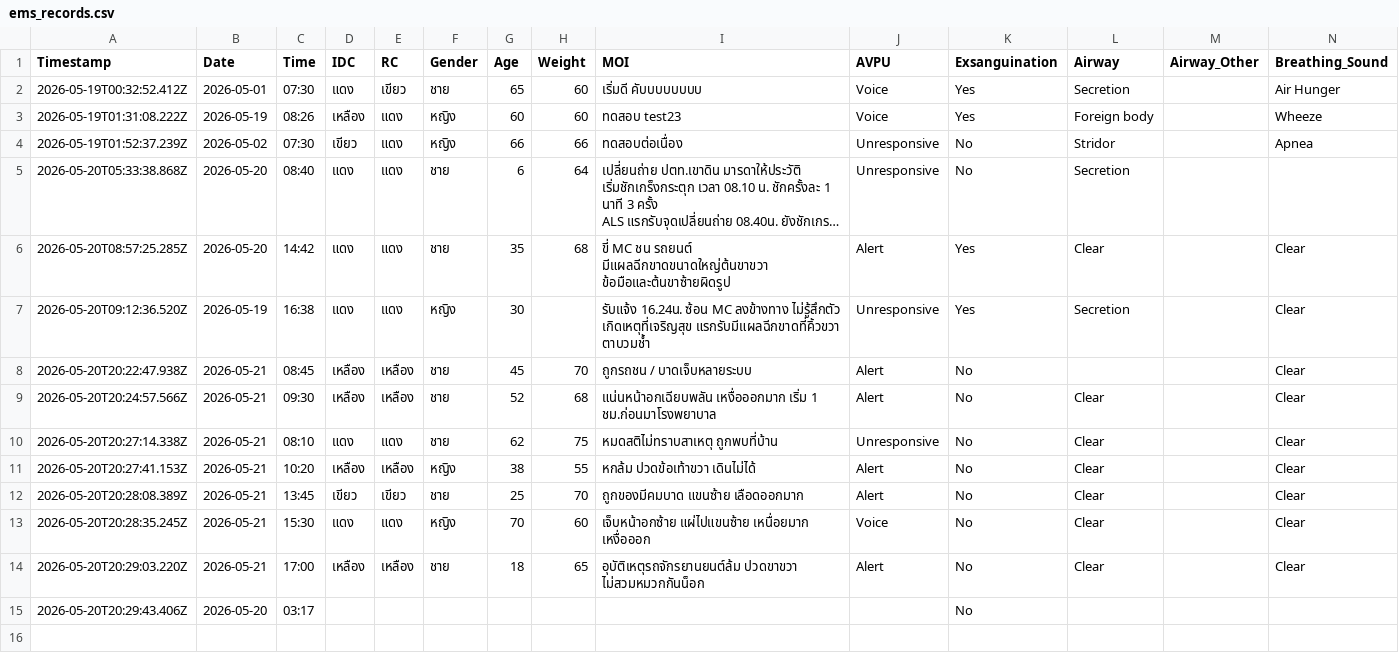
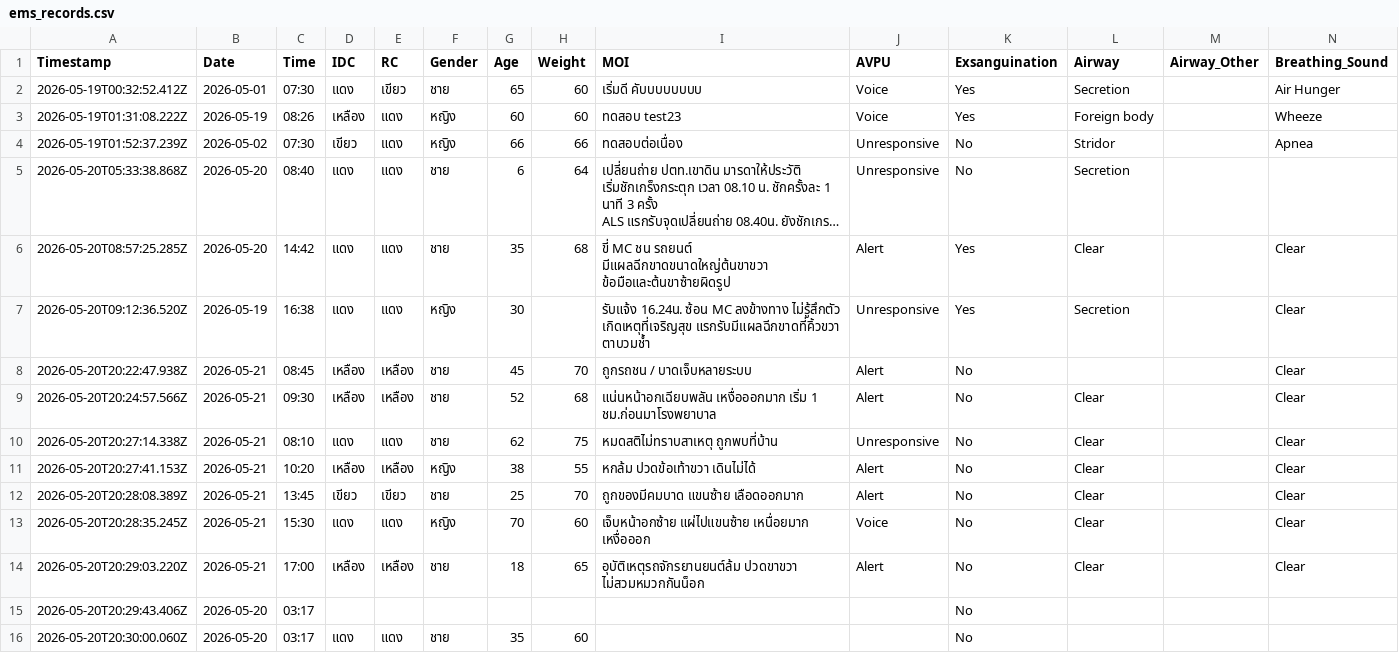
Before and after one commit to udon2536/report.github.io, a CSV file: ems_records.csv, drawn as a sheet; only a part is shown; long unchanged cells end in …; rows hold the shown columns only; the diff names each change by its address in the sheet, - before the commit and + after, or states it on an @@ line.

Commit message:
EMS Record 2026-05-20T20:30:01.009Z

```diff
--- a/ems_records.csv
+++ b/ems_records.csv
+row 16: 2026-05-20T20:30:00.060Z | 2026-05-20 | 03:17 | แดง | แดง | ชาย | 35 | 60 |  |  | No
```
